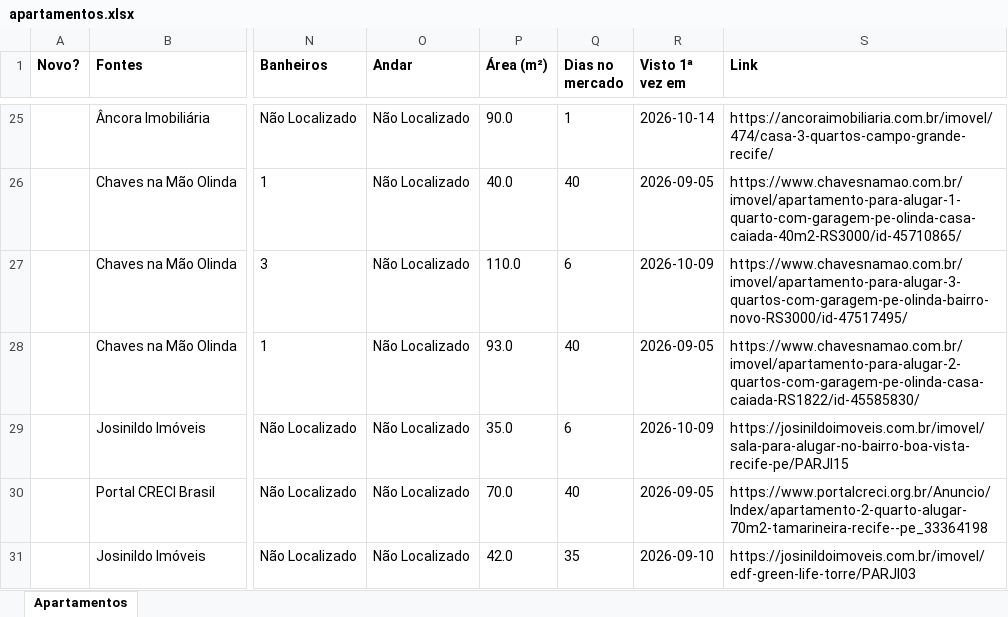
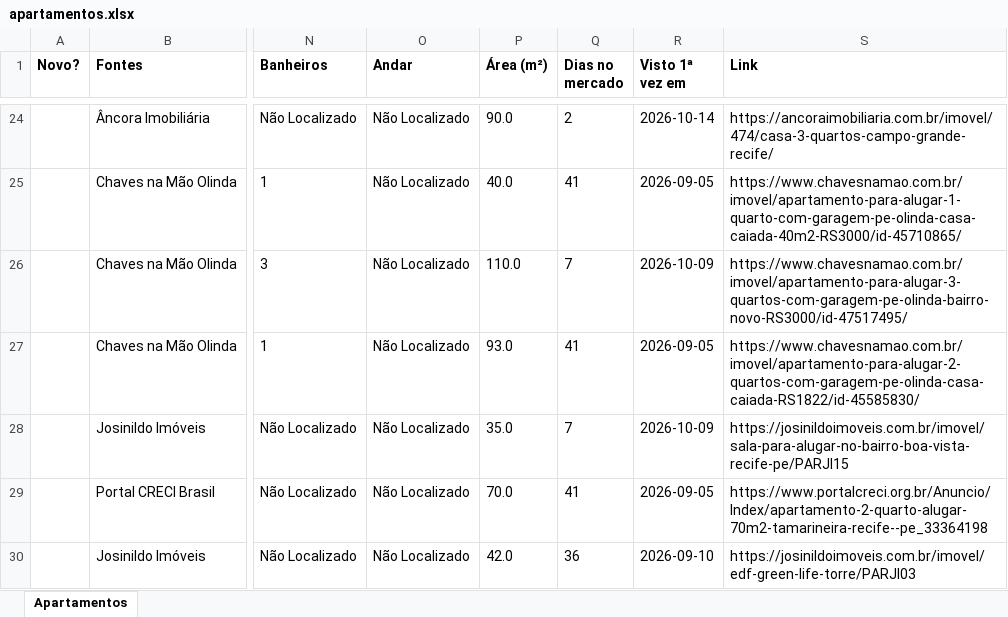
Before and after one commit to jlfig13/busca-imovel, an Excel workbook: saida/apartamentos.xlsx, sheet Apartamentos, drawn as a sheet; only a part is shown, gaps mark what is left out; values as stored, in another font and other column widths than the file's, no borders; addresses are those after the commit; the diff covers the shown part only; the diff names each change by its address in the sheet, - before the commit and + after, or states it on an @@ line.

```diff
--- a/saida/apartamentos.xlsx (sheet Apartamentos)
+++ b/saida/apartamentos.xlsx (sheet Apartamentos)
-Q24 (Dias no mercado): 1
+Q24 (Dias no mercado): 2
-Q25 (Dias no mercado): 40
+Q25 (Dias no mercado): 41
-Q26 (Dias no mercado): 6
+Q26 (Dias no mercado): 7
-Q27 (Dias no mercado): 40
+Q27 (Dias no mercado): 41
-Q28 (Dias no mercado): 6
+Q28 (Dias no mercado): 7
-Q29 (Dias no mercado): 40
+Q29 (Dias no mercado): 41
-Q30 (Dias no mercado): 35
+Q30 (Dias no mercado): 36
```
Also changed, not shown: 2 added rows, 6 removed rows and 71 edited cells elsewhere in this sheet, 1 other file.
